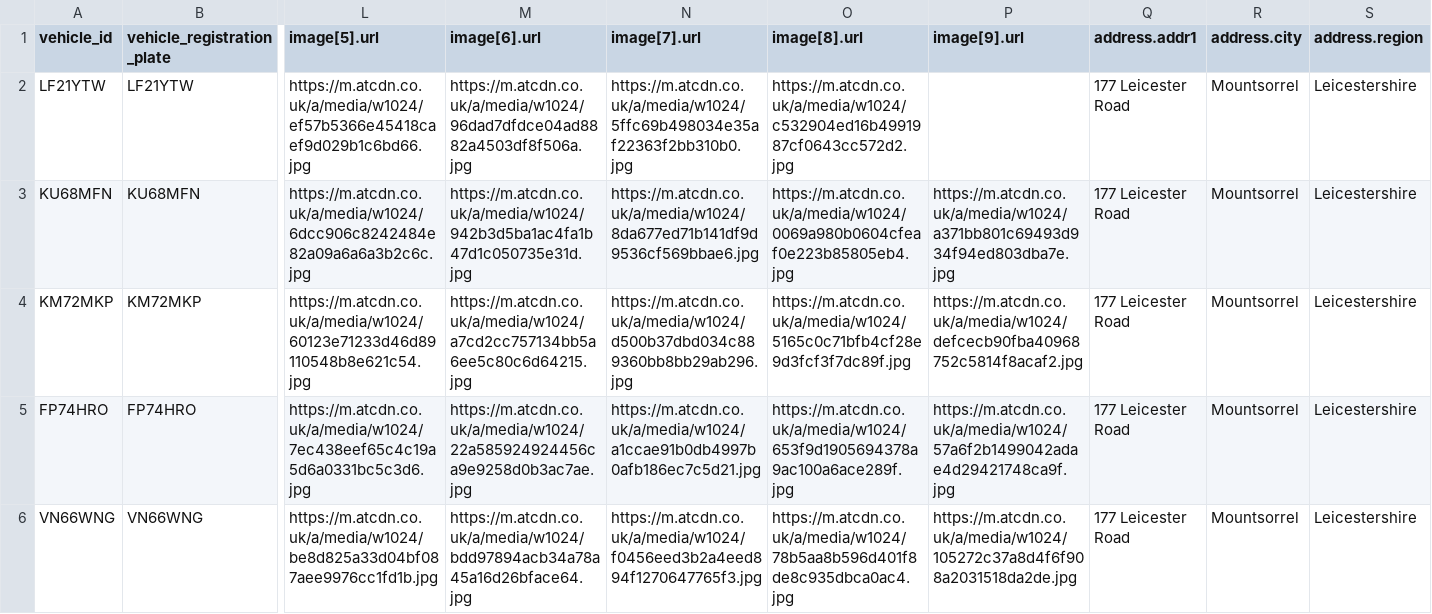
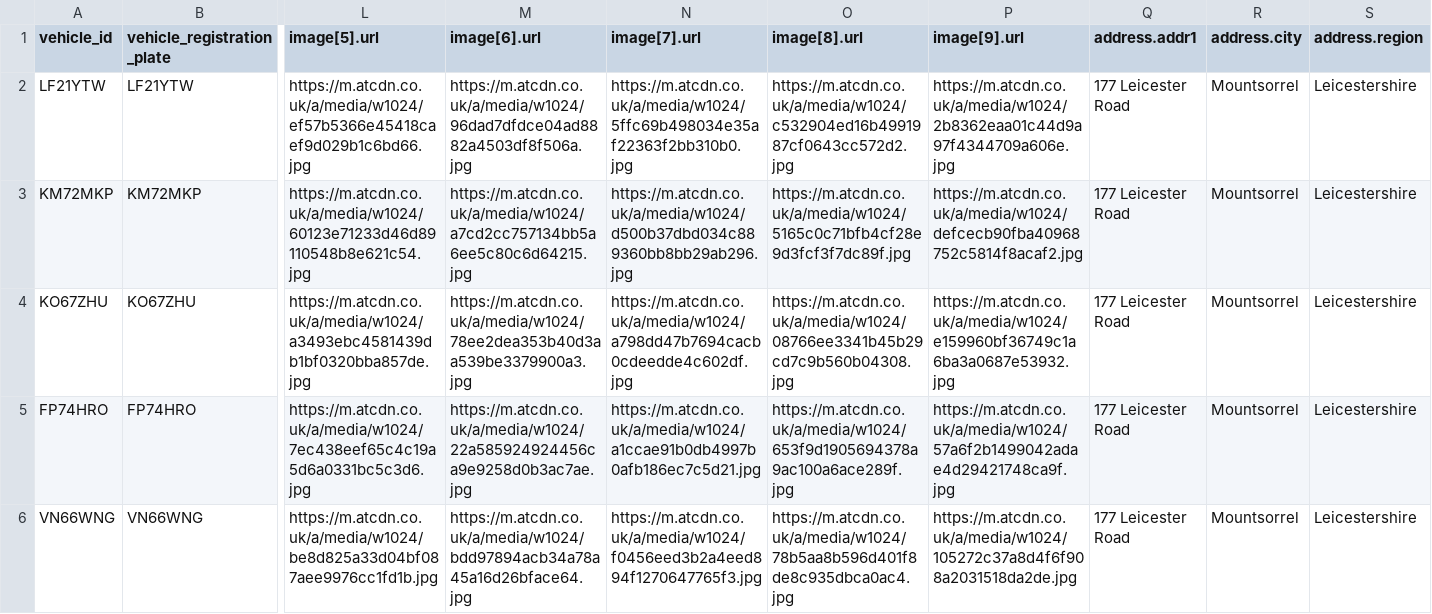
Before and after one commit to oli-a11y/albar-meta-feed, a CSV file: facebook_inventory.csv, drawn as a sheet; only a part is shown, gaps mark what is left out; removed rows and columns are numbered as before the commit, all else as after; rows hold the shown columns only; the diff names each change by its address in the sheet, - before the commit and + after, or states it on an @@ line.

```diff
--- a/facebook_inventory.csv
+++ b/facebook_inventory.csv
-P2 (image[9].url): (empty)
+P2 (image[9].url): https://m.atcdn.co.uk/a/media/w1024/2b8362eaa01c44d9a97f4344709a606e.jpg
-row 3: KU68MFN | KU68MFN | https://m.atcdn.co.uk/a/media/w1024/6dcc906c8242484e82a09a6a6a3b2c6c.jpg | https://m.atcdn.co.uk/a/media/w1024/942b3d5ba1ac4fa1b47d1c050735e31d.jpg | https://m.atcdn.co.uk/a/media/w1024/8da677ed71b141df9d9536cf569bbae6.jpg | https://m.atcdn.co.uk/a/media/w1024/0069a980b0604cfeaf0e223b85805eb4.jpg | https://m.atcdn.co.uk/a/media/w1024/a371bb801c69493d934f94ed803dba7e.jpg | 177 Leicester Road | Mountsorrel | Leicestershire
+row 4: KO67ZHU | KO67ZHU | https://m.atcdn.co.uk/a/media/w1024/a3493ebc4581439db1bf0320bba857de.jpg | https://m.atcdn.co.uk/a/media/w1024/78ee2dea353b40d3aa539be3379900a3.jpg | https://m.atcdn.co.uk/a/media/w1024/a798dd47b7694cacb0cdeedde4c602df.jpg | https://m.atcdn.co.uk/a/media/w1024/08766ee3341b45b29cd7c9b560b04308.jpg | https://m.atcdn.co.uk/a/media/w1024/e159960bf36749c1a6ba3a0687e53932.jpg | 177 Leicester Road | Mountsorrel | Leicestershire
```
